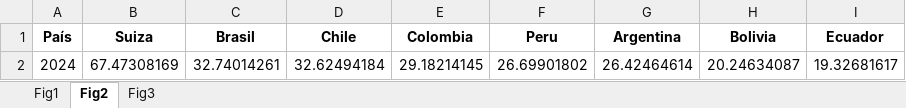
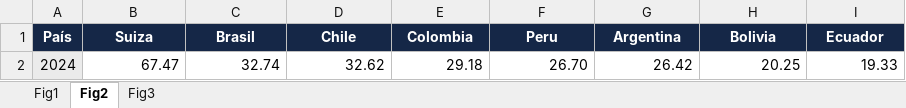
Before and after one commit to MichaelSuarez0/excel_automation, an Excel workbook: charts/o9_lim - Uso de la tecnologia e innovación.xlsx, sheet Fig2, drawn as a sheet; values as stored, in another font and other column widths than the file's, no borders; charts and pictures not drawn; removed rows and columns are numbered as before the commit, all else as after; the diff names each change by its address in the sheet, - before the commit and + after, or states it on an @@ line.

```diff
--- a/charts/o9_lim - Uso de la tecnologia e innovación.xlsx (sheet Fig2)
+++ b/charts/o9_lim - Uso de la tecnologia e innovación.xlsx (sheet Fig2)
@@ A1:I1 fill: none → #152747, text colour: black → #FFFFFF @@
-row 2: 2024 | 67.47308169 | 32.74014261 | 32.62494184 | 29.18214145 | 26.69901802 | 26.42464614 | 20.24634087 | 19.32681617
+row 2: 2024 | 67.47 | 32.74 | 32.62 | 29.18 | 26.70 | 26.42 | 20.25 | 19.33
```
Also changed, not shown: sheet Fig1, sheet Fig3, charts or pictures, 3 other files.
